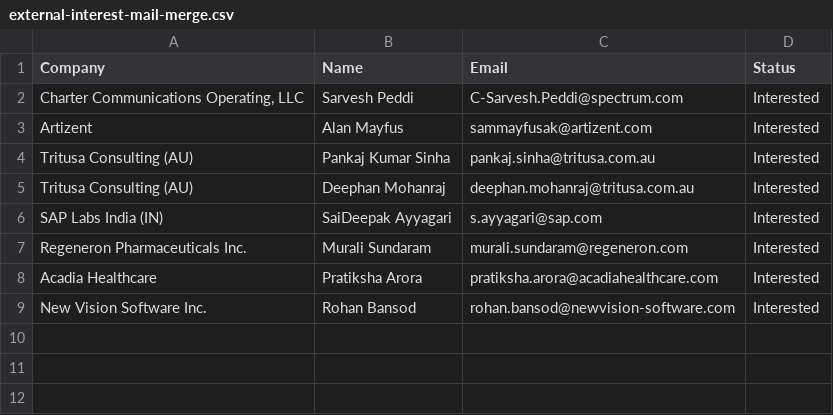
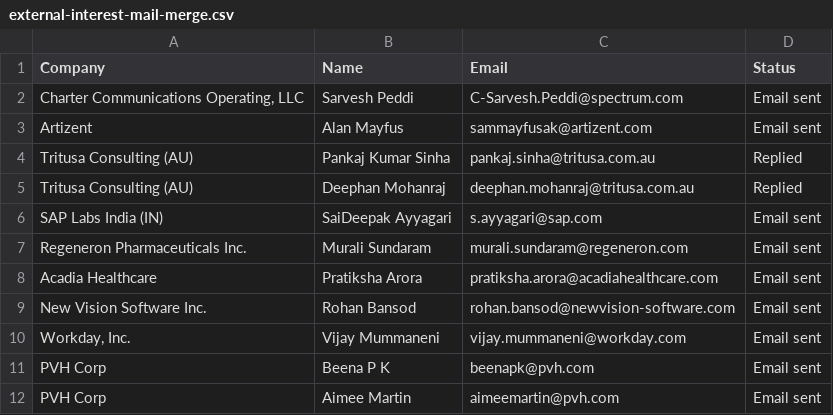
Before and after one commit to ADemers-tricentis/agent-score, a CSV file: docs/feedback/external-interest-mail-merge.csv, drawn as a sheet.

```diff
--- a/docs/feedback/external-interest-mail-merge.csv
+++ b/docs/feedback/external-interest-mail-merge.csv
@@ -1,9 +1,12 @@
 Company,Name,Email,Status
-"Charter Communications Operating, LLC","Sarvesh Peddi","C-Sarvesh.Peddi@spectrum.com","Interested"
-"Artizent","Alan Mayfus","sammayfusak@artizent.com","Interested"
-"Tritusa Consulting (AU)","Pankaj Kumar Sinha","pankaj.sinha@tritusa.com.au","Interested"
-"Tritusa Consulting (AU)","Deephan Mohanraj","deephan.mohanraj@tritusa.com.au","Interested"
-"SAP Labs India (IN)","SaiDeepak Ayyagari","s.ayyagari@sap.com","Interested"
-"Regeneron Pharmaceuticals Inc.","Murali Sundaram","murali.sundaram@regeneron.com","Interested"
-"Acadia Healthcare","Pratiksha Arora","pratiksha.arora@acadiahealthcare.com","Interested"
-"New Vision Software Inc.","Rohan Bansod","rohan.bansod@newvision-software.com","Interested"
+"Charter Communications Operating, LLC","Sarvesh Peddi","C-Sarvesh.Peddi@spectrum.com","Email sent"
+"Artizent","Alan Mayfus","sammayfusak@artizent.com","Email sent"
+"Tritusa Consulting (AU)","Pankaj Kumar Sinha","pankaj.sinha@tritusa.com.au","Replied"
+"Tritusa Consulting (AU)","Deephan Mohanraj","deephan.mohanraj@tritusa.com.au","Replied"
+"SAP Labs India (IN)","SaiDeepak Ayyagari","s.ayyagari@sap.com","Email sent"
+"Regeneron Pharmaceuticals Inc.","Murali Sundaram","murali.sundaram@regeneron.com","Email sent"
+"Acadia Healthcare","Pratiksha Arora","pratiksha.arora@acadiahealthcare.com","Email sent"
+"New Vision Software Inc.","Rohan Bansod","rohan.bansod@newvision-software.com","Email sent"
+"Workday, Inc.","Vijay Mummaneni","vijay.mummaneni@workday.com","Email sent"
+"PVH Corp","Beena P K","beenapk@pvh.com","Email sent"
+"PVH Corp","Aimee Martin","aimeemartin@pvh.com","Email sent"
```
Also changed, not shown: 10 other files.
